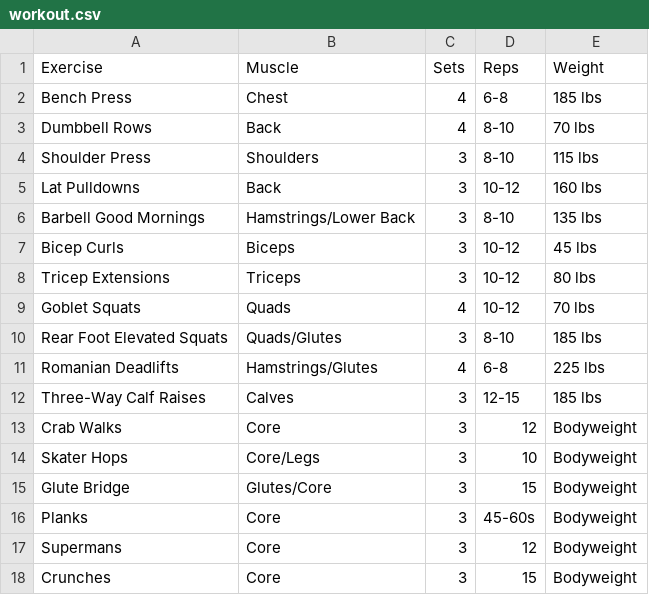
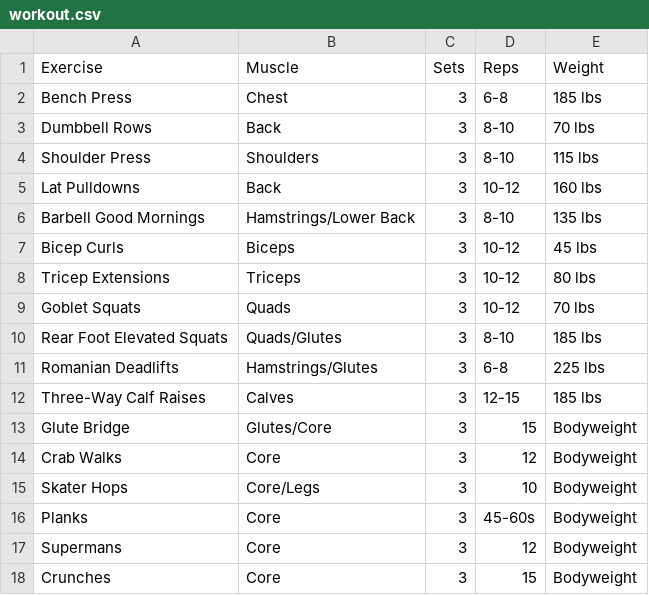
Before and after one commit to projectBGR/projectBGR.github.io, a CSV file: fitness/workout.csv, drawn as a sheet.

```diff
--- a/fitness/workout.csv
+++ b/fitness/workout.csv
@@ -1,4 +1,4 @@
 Exercise,Muscle,Sets,Reps,Weight
-Bench Press,Chest,4,6-8,185 lbs
-Dumbbell Rows,Back,4,8-10,70 lbs
+Bench Press,Chest,3,6-8,185 lbs
+Dumbbell Rows,Back,3,8-10,70 lbs
 Shoulder Press,Shoulders,3,8-10,115 lbs
@@ -8,9 +8,9 @@ Bicep Curls,Biceps,3,10-12,45 lbs
 Tricep Extensions,Triceps,3,10-12,80 lbs
-Goblet Squats,Quads,4,10-12,70 lbs
+Goblet Squats,Quads,3,10-12,70 lbs
 Rear Foot Elevated Squats,Quads/Glutes,3,8-10,185 lbs
-Romanian Deadlifts,Hamstrings/Glutes,4,6-8,225 lbs
+Romanian Deadlifts,Hamstrings/Glutes,3,6-8,225 lbs
 Three-Way Calf Raises,Calves,3,12-15,185 lbs
+Glute Bridge,Glutes/Core,3,15,Bodyweight
 Crab Walks,Core,3,12,Bodyweight
 Skater Hops,Core/Legs,3,10,Bodyweight
-Glute Bridge,Glutes/Core,3,15,Bodyweight
 Planks,Core,3,45-60s,Bodyweight
```
Also changed, not shown: fitness/meals.csv, fitness/progress.csv, 4 other files.
